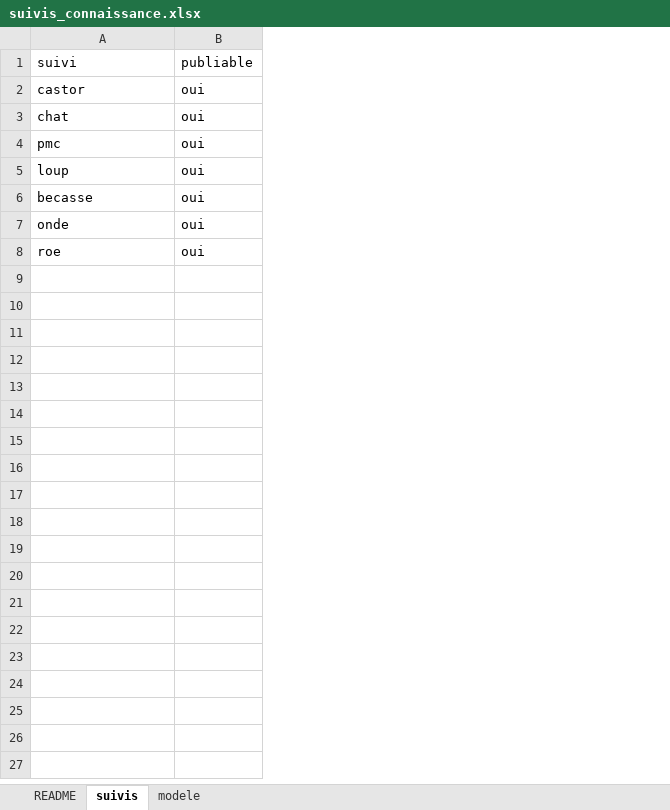
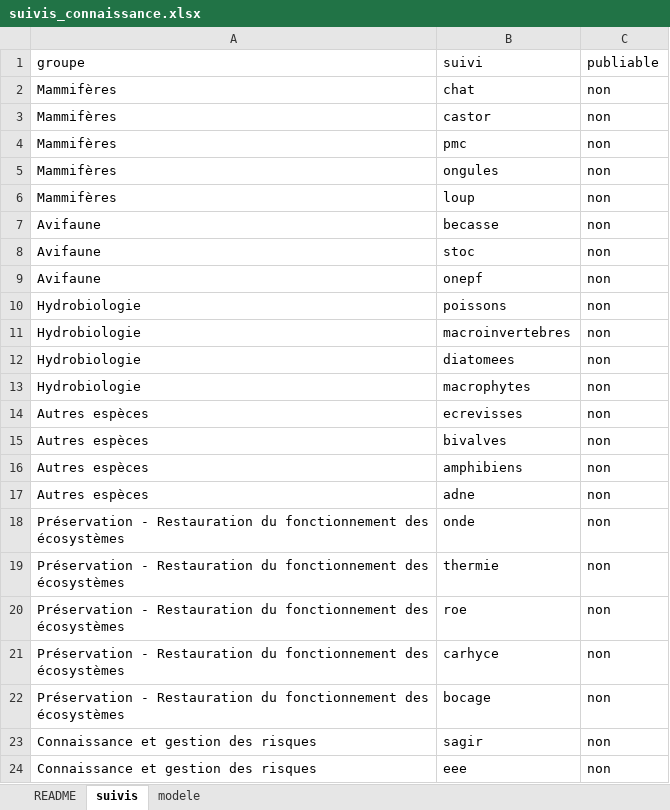
Before and after one commit to OFB-IdF/FichesSRC, an Excel workbook: inst/extdata/suivis_connaissance.xlsx, sheet suivis, drawn as a sheet; values as stored, in another font and other column widths than the file's, no borders; table styles not drawn; removed rows and columns are numbered as before the commit, all else as after; the diff names each change by its address in the sheet, - before the commit and + after, or states it on an @@ line.

```diff
--- a/inst/extdata/suivis_connaissance.xlsx (sheet suivis)
+++ b/inst/extdata/suivis_connaissance.xlsx (sheet suivis)
+column A (groupe), rows 3-4: Mammifères | Mammifères; rows 6-7: Mammifères | Avifaune; row 18: Préservation - Restauration du fonctionnement des écosystèmes; row 20: Préservation - Restauration du fonctionnement des écosystèmes
-column B (publiable), row 2: oui; rows 4-8: all oui
+column C (publiable), rows 3-4: non | non; rows 6-7: non | non; row 18: non; row 20: non
@@ row 3 moved to row 2: Mammifères @@
+row 5: Mammifères | ongules | non
+row 8: Avifaune | stoc | non
+row 9: Avifaune | onepf | non
+row 10: Hydrobiologie | poissons | non
+row 11: Hydrobiologie | macroinvertebres | non
+row 12: Hydrobiologie | diatomees | non
+row 13: Hydrobiologie | macrophytes | non
+row 14: Autres espèces | ecrevisses | non
+row 15: Autres espèces | bivalves | non
+row 16: Autres espèces | amphibiens | non
+row 17: Autres espèces | adne | non
+row 19: Préservation - Restauration du fonctionnement des écosystèmes | thermie | non
+row 21: Préservation - Restauration du fonctionnement des écosystèmes | carhyce | non
+row 22: Préservation - Restauration du fonctionnement des écosystèmes | bocage | non
+row 23: Connaissance et gestion des risques | sagir | non
+row 24: Connaissance et gestion des risques | eee | non
```
Also changed, not shown: sheet README, 23 other files.
